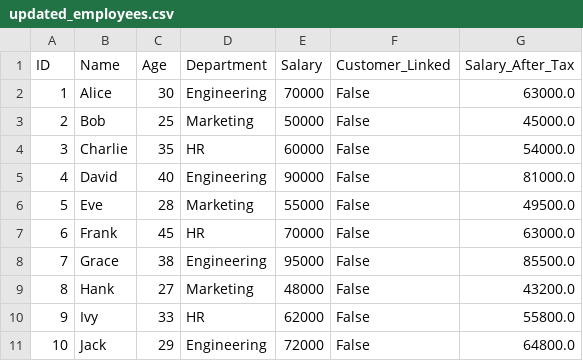
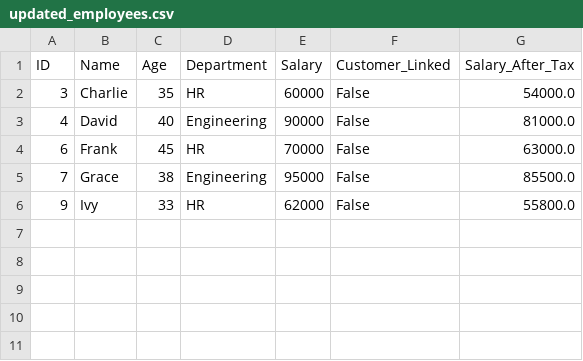
Before and after one commit to MudasirMasood/ETL_Project, a CSV file: output/updated_employees.csv, drawn as a sheet.

```diff
--- a/output/updated_employees.csv
+++ b/output/updated_employees.csv
@@ -1,11 +1,6 @@
 ID,Name,Age,Department,Salary,Customer_Linked,Salary_After_Tax
-1,Alice,30,Engineering,70000,False,63000.0
-2,Bob,25,Marketing,50000,False,45000.0
 3,Charlie,35,HR,60000,False,54000.0
 4,David,40,Engineering,90000,False,81000.0
-5,Eve,28,Marketing,55000,False,49500.0
 6,Frank,45,HR,70000,False,63000.0
 7,Grace,38,Engineering,95000,False,85500.0
-8,Hank,27,Marketing,48000,False,43200.0
 9,Ivy,33,HR,62000,False,55800.0
-10,Jack,29,Engineering,72000,False,64800.0
```
Also changed, not shown: 6 other files.
